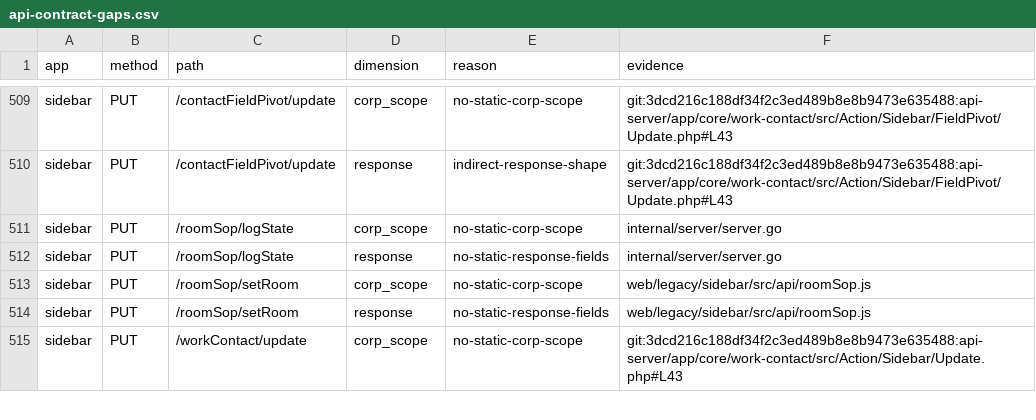
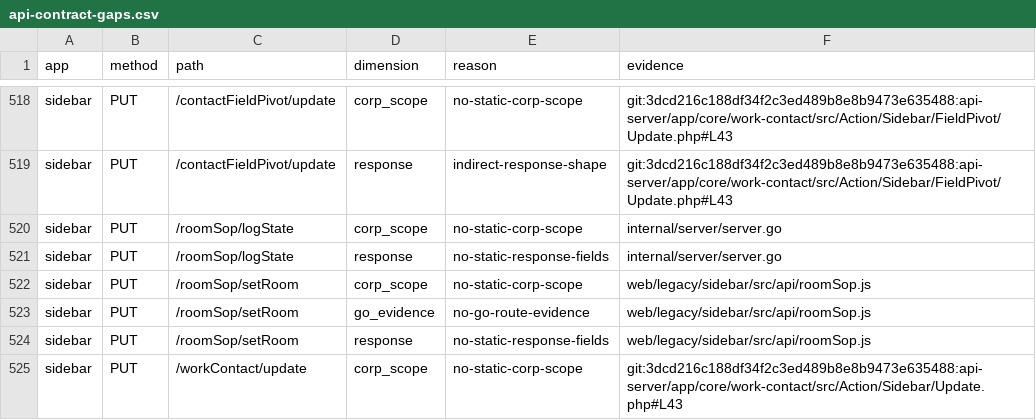
Before and after one commit to liangzpjames/Mochat-go, a CSV file: docs/handle/frontend-audit/api-contract-gaps.csv, drawn as a sheet; only a part is shown, gaps mark what is left out; the diff covers the shown part only.

```diff
--- a/docs/handle/frontend-audit/api-contract-gaps.csv
+++ b/docs/handle/frontend-audit/api-contract-gaps.csv
@@ -513,2 +522,3 @@ sidebar,PUT,/roomSop/logState,response,no-static-response-fields,internal/server
 sidebar,PUT,/roomSop/setRoom,corp_scope,no-static-corp-scope,web/legacy/sidebar/src/api/roomSop.js
+sidebar,PUT,/roomSop/setRoom,go_evidence,no-go-route-evidence,web/legacy/sidebar/src/api/roomSop.js
 sidebar,PUT,/roomSop/setRoom,response,no-static-response-fields,web/legacy/sidebar/src/api/roomSop.js
```
Also changed, not shown: 9 added rows elsewhere in this file, 3 other files.
